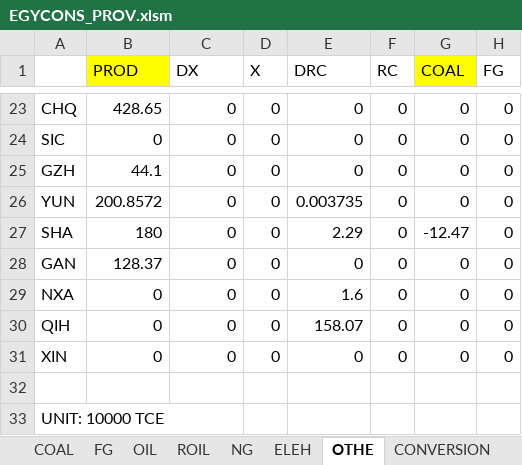
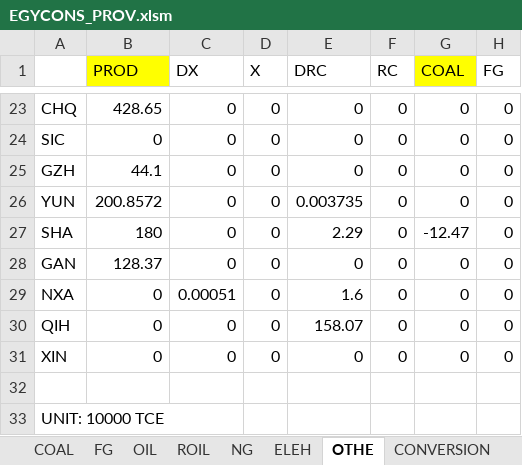
Before and after one commit to zhangda1021/data, an Excel workbook: ChinaBalancedSAM/energydata/EGYCONS_PROV.xlsm, sheet OTHE, drawn as a sheet; only a part is shown, gaps mark what is left out; values as stored, in another font and other column widths than the file's, no borders; the diff names each change by its address in the sheet, - before the commit and + after, or states it on an @@ line.

```diff
--- a/ChinaBalancedSAM/energydata/EGYCONS_PROV.xlsm (sheet OTHE)
+++ b/ChinaBalancedSAM/energydata/EGYCONS_PROV.xlsm (sheet OTHE)
-C29 (DX): 0
+C29 (DX): 0.00051
```
Also changed, not shown: sheet COAL, sheet ROIL, sheet NG, sheet FG, sheet CONVERSION, sheet ELEH, ChinaBalancedSAM/energydata/EGYCONS_IND.xlsx, 1 other file.
